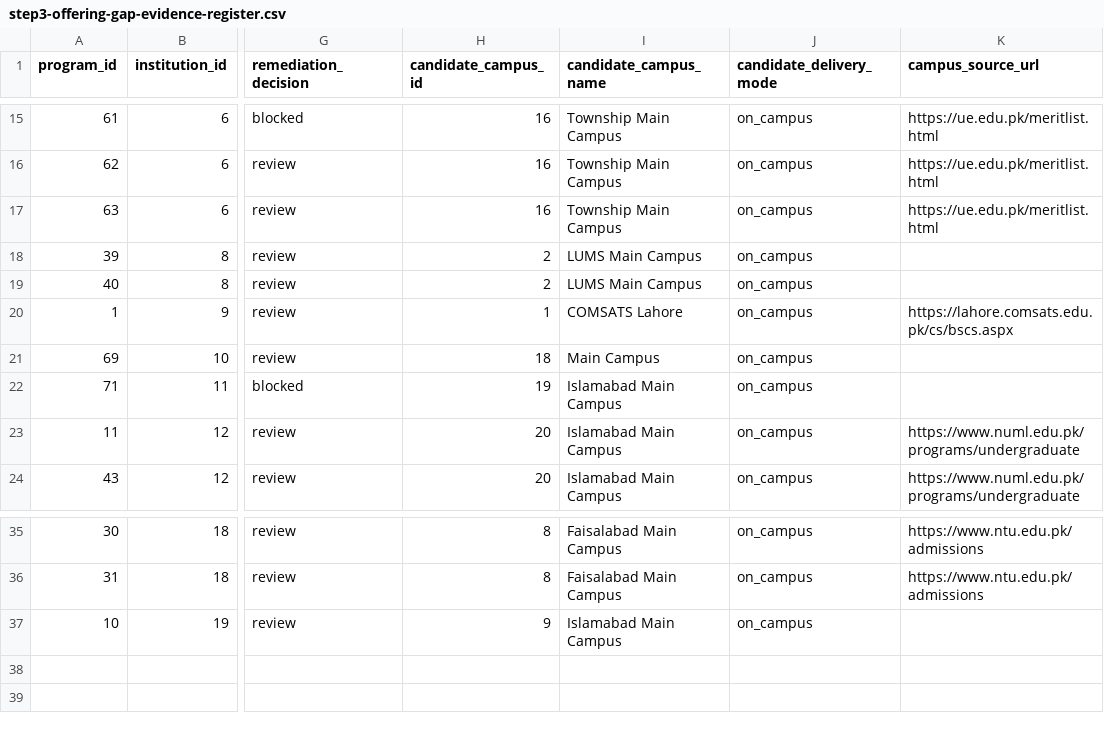
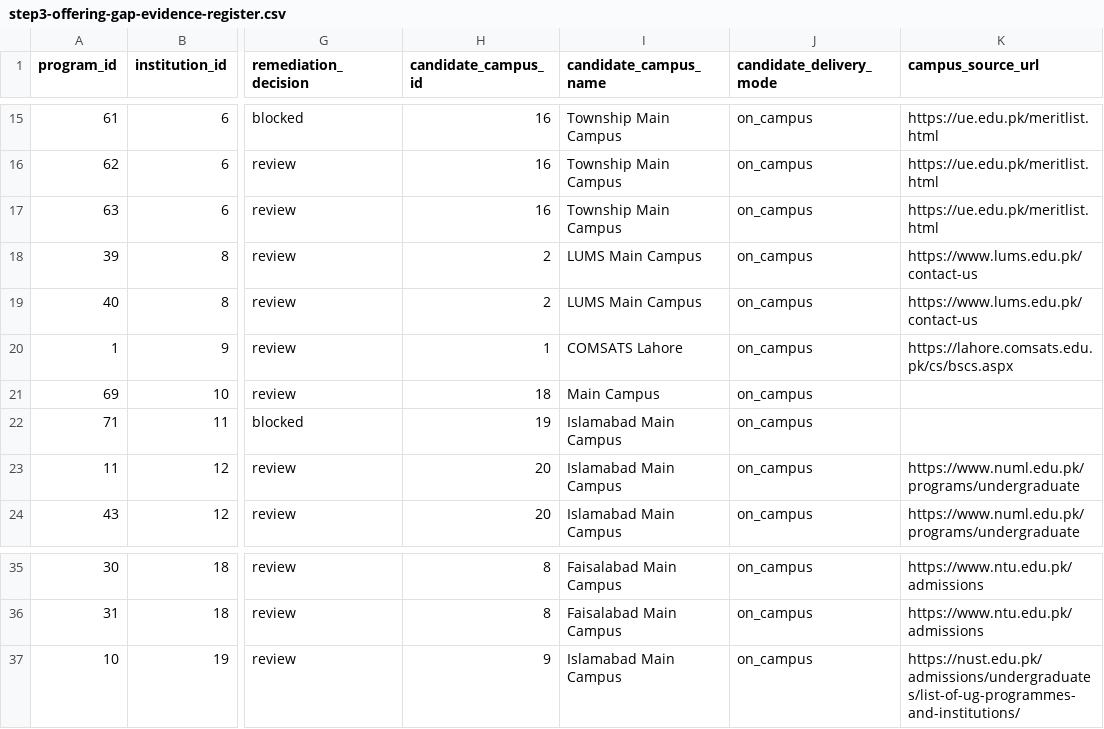
Before and after one commit to mattari20/estudent-listing, a CSV file: docs/step3-offering-gap-evidence-register.csv, drawn as a sheet; only a part is shown, gaps mark what is left out; the diff names each change by its address in the sheet, - before the commit and + after, or states it on an @@ line.

Commit message:
docs: add official LUMS and NUST campus evidence links

```diff
--- a/docs/step3-offering-gap-evidence-register.csv
+++ b/docs/step3-offering-gap-evidence-register.csv
-K18:K19 (campus_source_url): (empty)
+K18:K19 (campus_source_url): https://www.lums.edu.pk/contact-us
-K37 (campus_source_url): (empty)
+K37 (campus_source_url): https://nust.edu.pk/admissions/undergraduates/list-of-ug-programmes-and-institutions/
```
